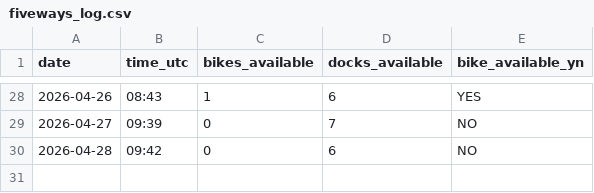
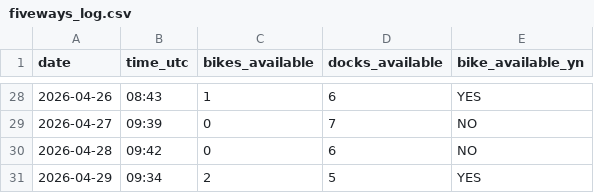
Before and after one commit to luckycybil/fiveways-bike-monitor, a CSV file: fiveways_log.csv, drawn as a sheet; only a part is shown, gaps mark what is left out.

Commit message:
Log: 2026-04-29 09:34 UTC

```diff
--- a/fiveways_log.csv
+++ b/fiveways_log.csv
@@ -30 +30,2 @@ date,time_utc,bikes_available,docks_available,bike_available_yn
 2026-04-28,09:42,0,6,NO
+2026-04-29,09:34,2,5,YES
```
